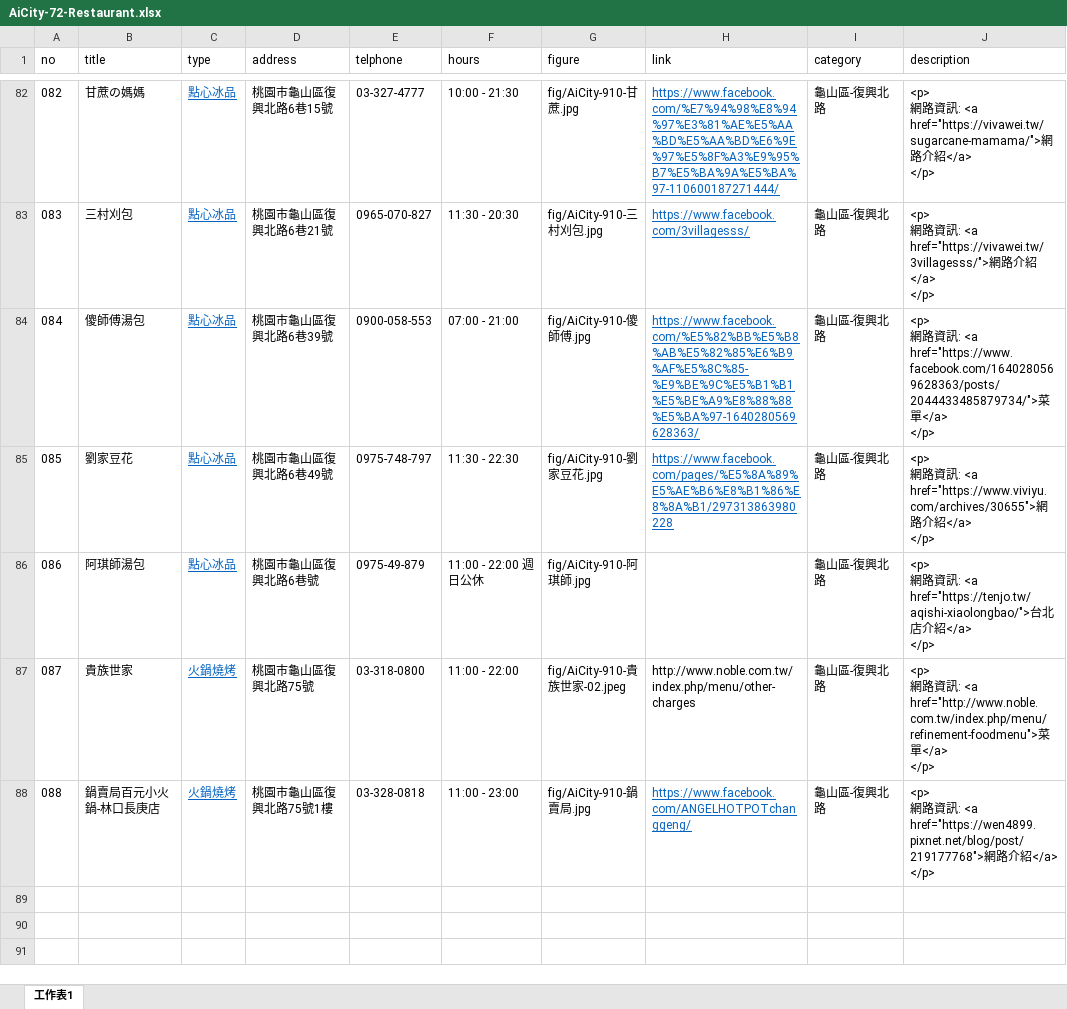
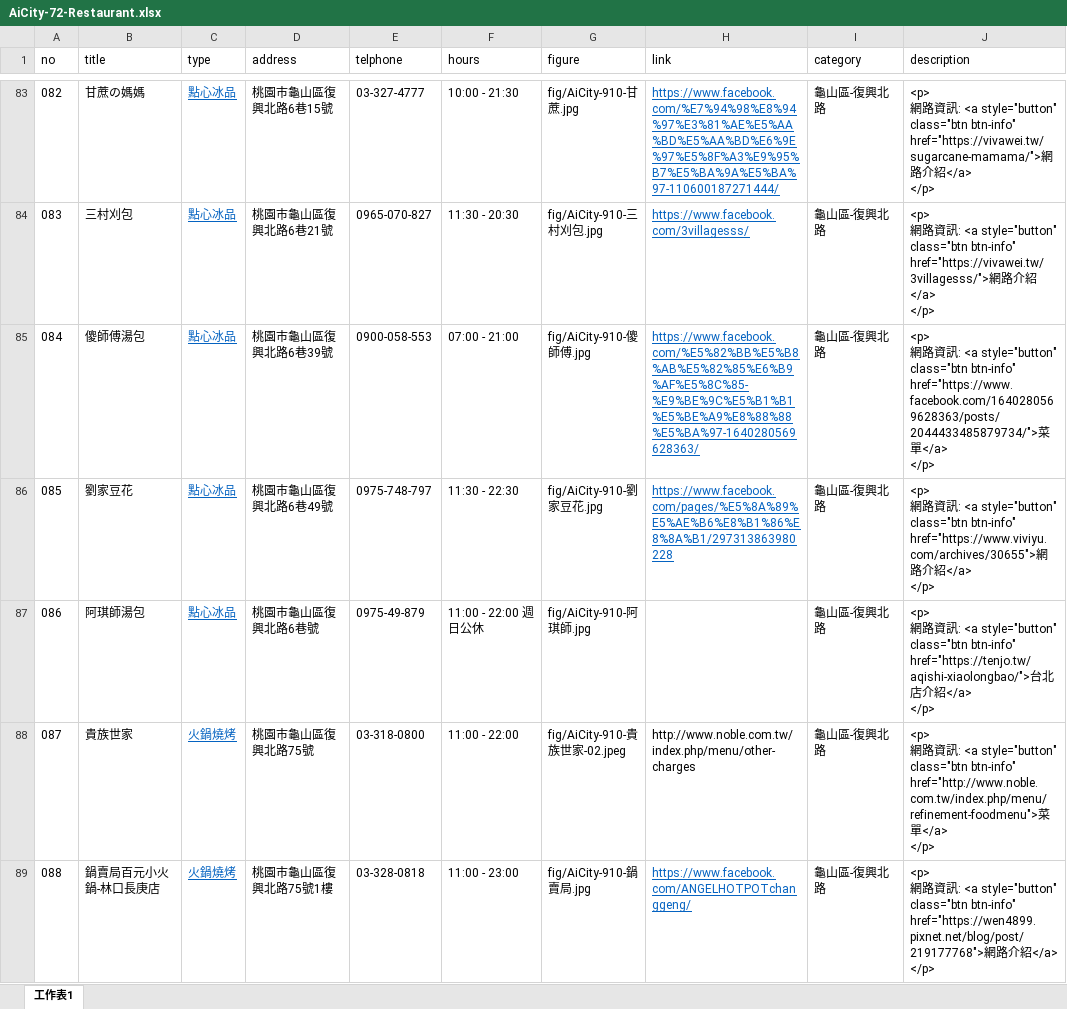
Before and after one commit to TCWang/AiCity2019, an Excel workbook: db/AiCity-72-Restaurant.xlsx, sheet 工作表1, drawn as a sheet; only a part is shown, gaps mark what is left out; values as stored, in another font and other column widths than the file's, no borders; addresses are those after the commit; the diff covers the shown part only; the diff names each change by its address in the sheet, - before the commit and + after, or states it on an @@ line.

```diff
--- a/db/AiCity-72-Restaurant.xlsx (sheet 工作表1)
+++ b/db/AiCity-72-Restaurant.xlsx (sheet 工作表1)
-J83 (description): …: <a href="https://vivawei.tw/sugarcane-mamama/">網…
+J83 (description): …: <a style="button" class="btn btn-info" href="https://vivawei.tw/sugarcane-mamama/">網…
-J84 (description): …: <a href="https://vivawei.tw/3villagesss/">網…
+J84 (description): …: <a style="button" class="btn btn-info" href="https://vivawei.tw/3villagesss/">網…
-J85 (description): …: <a href="https://www.facebook.com/1640280569628363/posts/2044433485879734/">菜…
+J85 (description): …: <a style="button" class="btn btn-info" href="https://www.facebook.com/1640280569628363/posts/2044433485879734/">菜…
-J86 (description): …: <a href="https://www.viviyu.com/archives/30655">網…
+J86 (description): …: <a style="button" class="btn btn-info" href="https://www.viviyu.com/archives/30655">網…
-J87 (description): …: <a href="https://tenjo.tw/aqishi-xiaolongbao/">台…
+J87 (description): …: <a style="button" class="btn btn-info" href="https://tenjo.tw/aqishi-xiaolongbao/">台…
-J88 (description): …: <a href="http://www.noble.com.tw/index.php/menu/refinement-foodmenu">菜…
+J88 (description): …: <a style="button" class="btn btn-info" href="http://www.noble.com.tw/index.php/menu/refinement-foodmenu">菜…
-J89 (description): …: <a href="https://wen4899.pixnet.net/blog/post/219177768">網…
+J89 (description): …: <a style="button" class="btn btn-info" href="https://wen4899.pixnet.net/blog/post/219177768">網…
```
Also changed, not shown: 2 added rows, 1 removed row and 79 edited cells elsewhere in this sheet, 4 other files.
